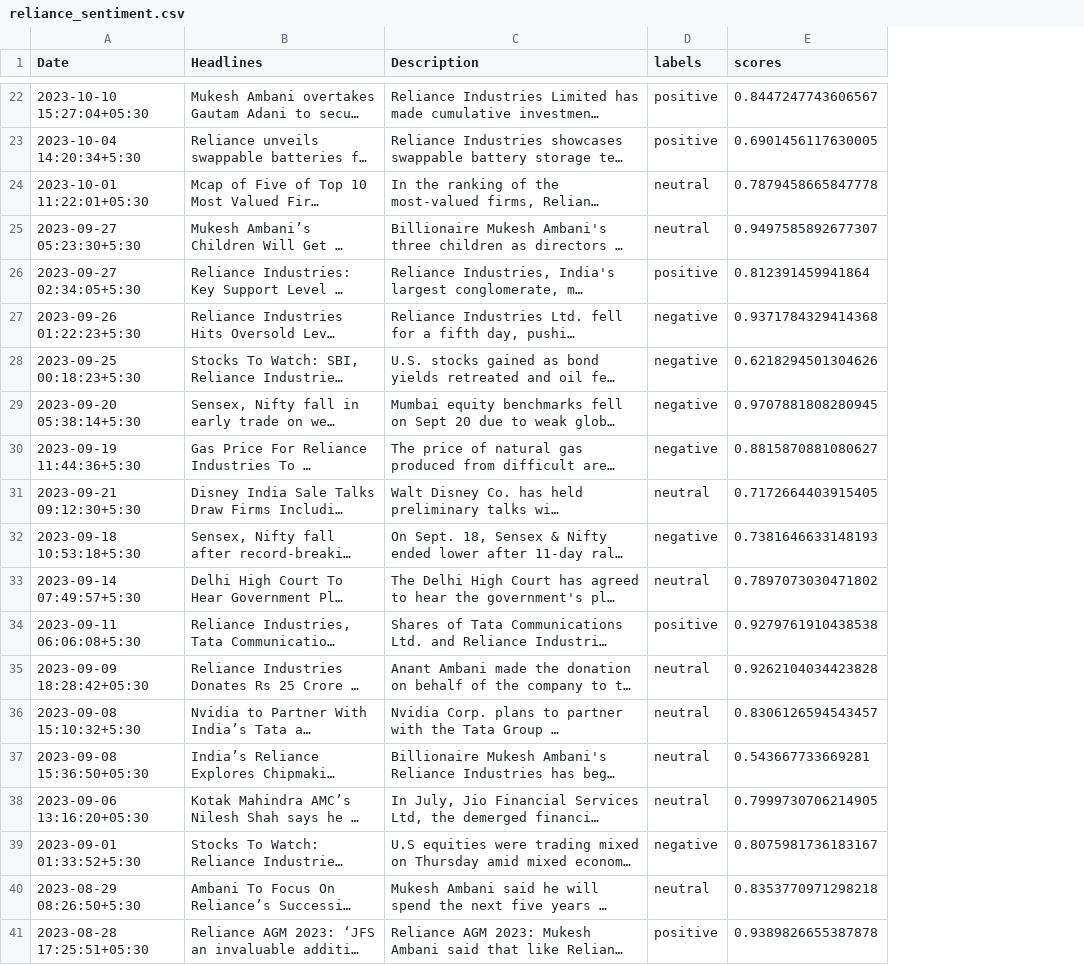
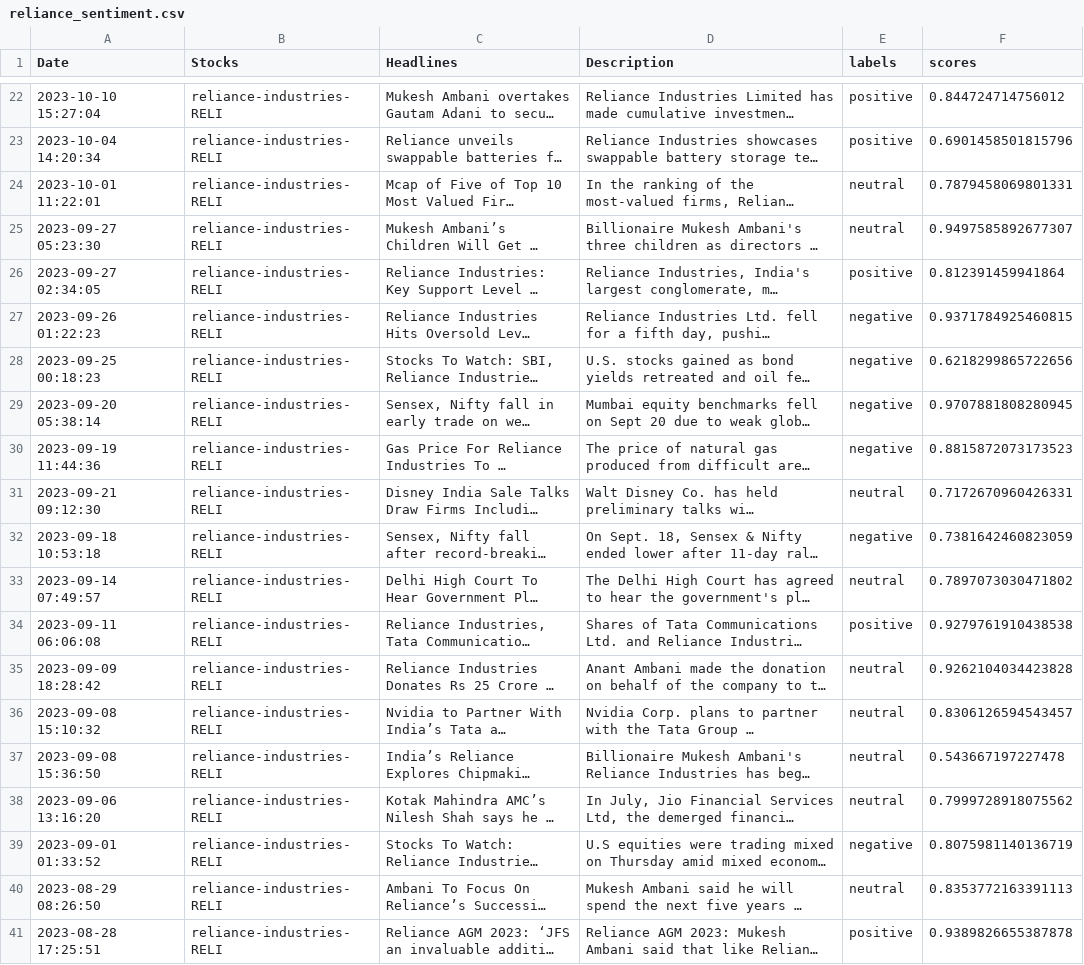
Before and after one commit to mahim37/Dynamic_Portfolio_Analyst, a CSV file: Backend/reliance_sentiment.csv, drawn as a sheet; only a part is shown, gaps mark what is left out; long unchanged cells end in …; addresses are those after the commit; the diff covers the shown part only; the diff names each change by its address in the sheet, - before the commit and + after, or states it on an @@ line.

```diff
--- a/Backend/reliance_sentiment.csv
+++ b/Backend/reliance_sentiment.csv
+column B (Stocks), rows 22-41: all reliance-industries-RELI
-A22 (Date): 2023-10-10 15:27:04+05:30
+A22 (Date): 2023-10-10 15:27:04
-F22 (scores): 0.8447247743606567
+F22 (scores): 0.844724714756012
-A23 (Date): 2023-10-04 14:20:34+5:30
+A23 (Date): 2023-10-04 14:20:34
-F23 (scores): 0.6901456117630005
+F23 (scores): 0.6901458501815796
-A24 (Date): 2023-10-01 11:22:01+05:30
+A24 (Date): 2023-10-01 11:22:01
-F24 (scores): 0.7879458665847778
+F24 (scores): 0.7879458069801331
-A25 (Date): 2023-09-27 05:23:30+5:30
+A25 (Date): 2023-09-27 05:23:30
-A26 (Date): 2023-09-27 02:34:05+5:30
+A26 (Date): 2023-09-27 02:34:05
-A27 (Date): 2023-09-26 01:22:23+5:30
+A27 (Date): 2023-09-26 01:22:23
-F27 (scores): 0.9371784329414368
+F27 (scores): 0.9371784925460815
-A28 (Date): 2023-09-25 00:18:23+5:30
+A28 (Date): 2023-09-25 00:18:23
-F28 (scores): 0.6218294501304626
+F28 (scores): 0.6218299865722656
-A29 (Date): 2023-09-20 05:38:14+5:30
+A29 (Date): 2023-09-20 05:38:14
-A30 (Date): 2023-09-19 11:44:36+5:30
+A30 (Date): 2023-09-19 11:44:36
-F30 (scores): 0.8815870881080627
+F30 (scores): 0.8815872073173523
-A31 (Date): 2023-09-21 09:12:30+5:30
+A31 (Date): 2023-09-21 09:12:30
-F31 (scores): 0.7172664403915405
+F31 (scores): 0.7172670960426331
-A32 (Date): 2023-09-18 10:53:18+5:30
+A32 (Date): 2023-09-18 10:53:18
-F32 (scores): 0.7381646633148193
+F32 (scores): 0.7381642460823059
-A33 (Date): 2023-09-14 07:49:57+5:30
+A33 (Date): 2023-09-14 07:49:57
-A34 (Date): 2023-09-11 06:06:08+5:30
+A34 (Date): 2023-09-11 06:06:08
-A35 (Date): 2023-09-09 18:28:42+05:30
+A35 (Date): 2023-09-09 18:28:42
-A36 (Date): 2023-09-08 15:10:32+5:30
+A36 (Date): 2023-09-08 15:10:32
-A37 (Date): 2023-09-08 15:36:50+05:30
+A37 (Date): 2023-09-08 15:36:50
-F37 (scores): 0.543667733669281
+F37 (scores): 0.543667197227478
-A38 (Date): 2023-09-06 13:16:20+05:30
+A38 (Date): 2023-09-06 13:16:20
-F38 (scores): 0.7999730706214905
+F38 (scores): 0.7999728918075562
-A39 (Date): 2023-09-01 01:33:52+5:30
+A39 (Date): 2023-09-01 01:33:52
-F39 (scores): 0.8075981736183167
+F39 (scores): 0.8075981140136719
-A40 (Date): 2023-08-29 08:26:50+5:30
+A40 (Date): 2023-08-29 08:26:50
-F40 (scores): 0.8353770971298218
+F40 (scores): 0.8353772163391113
-A41 (Date): 2023-08-28 17:25:51+05:30
+A41 (Date): 2023-08-28 17:25:51
```
Also changed, not shown: 144 edited cells elsewhere in this file, 12 other files.
